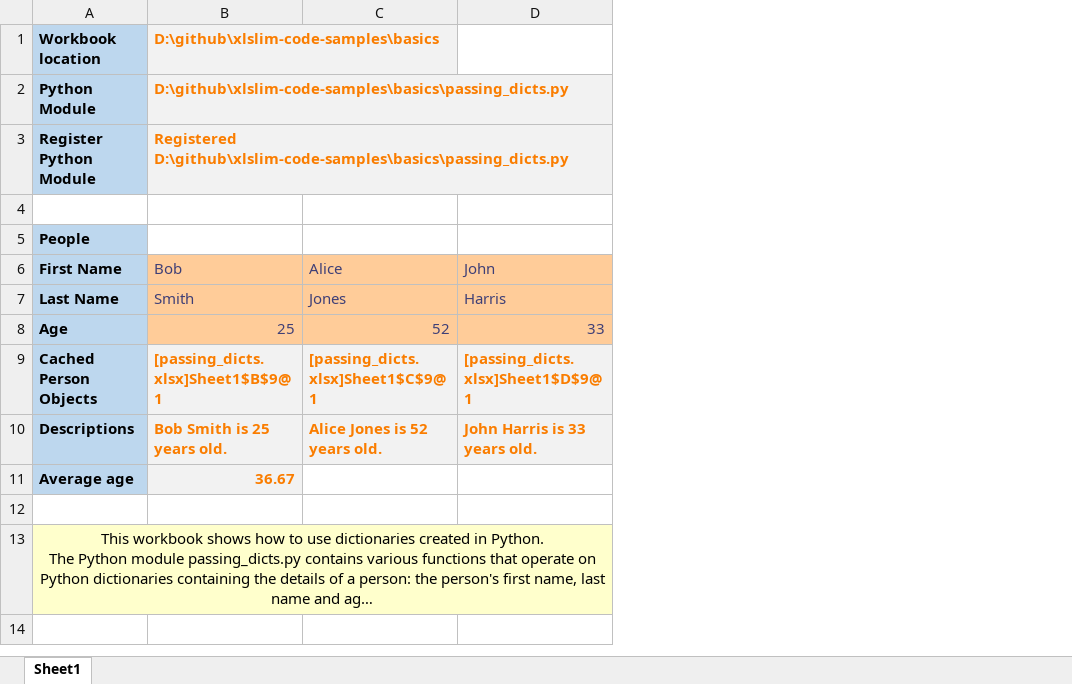
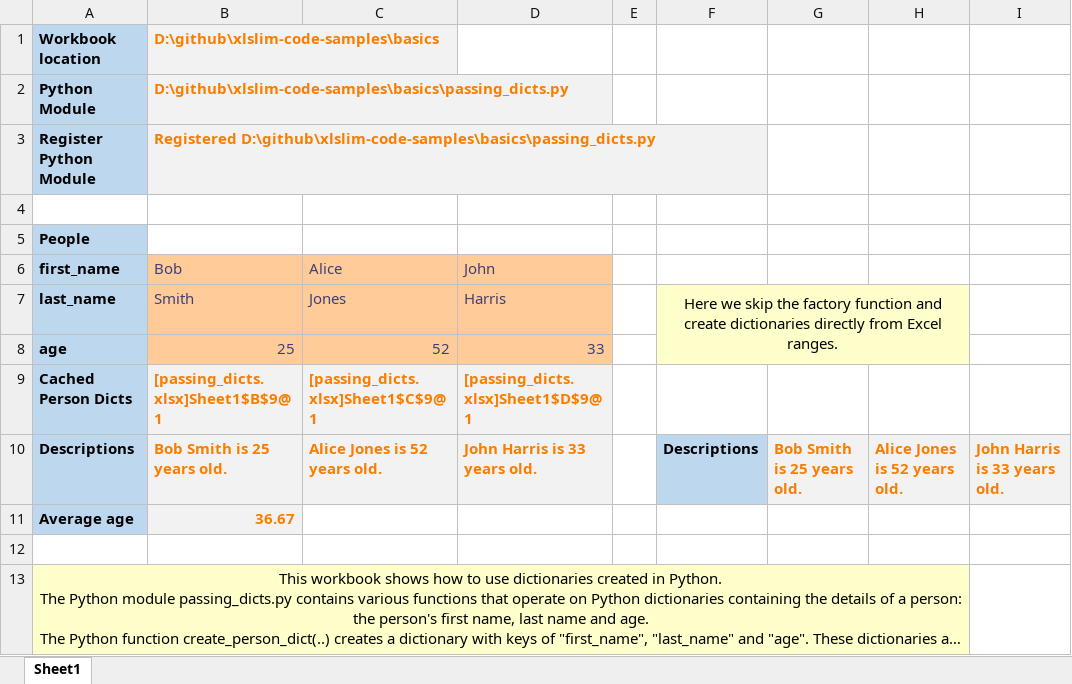
Before and after one commit to RusselWebber/xlslim-code-samples, an Excel workbook: basics/passing_dicts.xlsx, sheet Sheet1, drawn as a sheet; long unchanged cells end in …; values as stored, in another font and other column widths than the file's, no borders; the diff names each change by its address in the sheet, - before the commit and + after, or states it on an @@ line.

```diff
--- a/basics/passing_dicts.xlsx (sheet Sheet1)
+++ b/basics/passing_dicts.xlsx (sheet Sheet1)
+column E, empty
+column F, rows 7-10: Here we skip the factory function and create dictionaries directly from Excel ranges. |  |  | Descriptions
+column G, row 10: Bob Smith is 25 years old.
+column H, row 10: Alice Jones is 52 years old.
+column I, row 10: John Harris is 33 years old.
-A6: First Name
+A6: first_name
-A7 (first_name): Last Name
+A7 (first_name): last_name
-A8 (first_name): Age
+A8 (first_name): age
-A9 (first_name): Cached Person Objects
+A9 (first_name): Cached Person Dicts
```
Also changed, not shown: basics/passing_objects.xlsx.
